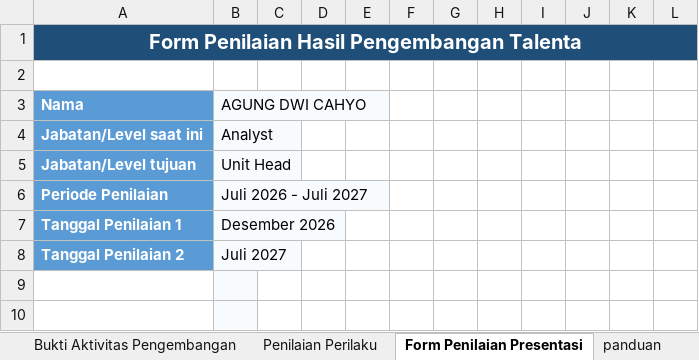
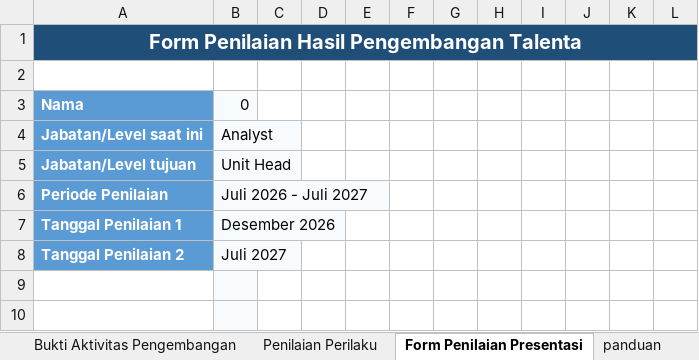
Before and after one commit to denden09/learning-agility, an Excel workbook: generated/Learning_Agility_AGUNG DWI CAHYO.xlsx, sheet Form Penilaian Presentasi, drawn as a sheet; only a part is shown; values as stored, in another font and other column widths than the file's, no borders; conditional formats and table styles not drawn; the diff names each change by its address in the sheet, - before the commit and + after, or states it on an @@ line.

```diff
--- a/generated/Learning_Agility_AGUNG DWI CAHYO.xlsx (sheet Form Penilaian Presentasi)
+++ b/generated/Learning_Agility_AGUNG DWI CAHYO.xlsx (sheet Form Penilaian Presentasi)
-B3: AGUNG DWI CAHYO
+B3: 0
```
Also changed, not shown: sheet Profile Summary, sheet Kompetensi, sheet self awareness, sheet result agility, sheet people agility, sheet mental agility, 5 more sheets, formulas that keep their value, hidden cells, charts or pictures, generated/Learning_Agility_Ade Rizqie Fonna.xlsx, 1 other file.
